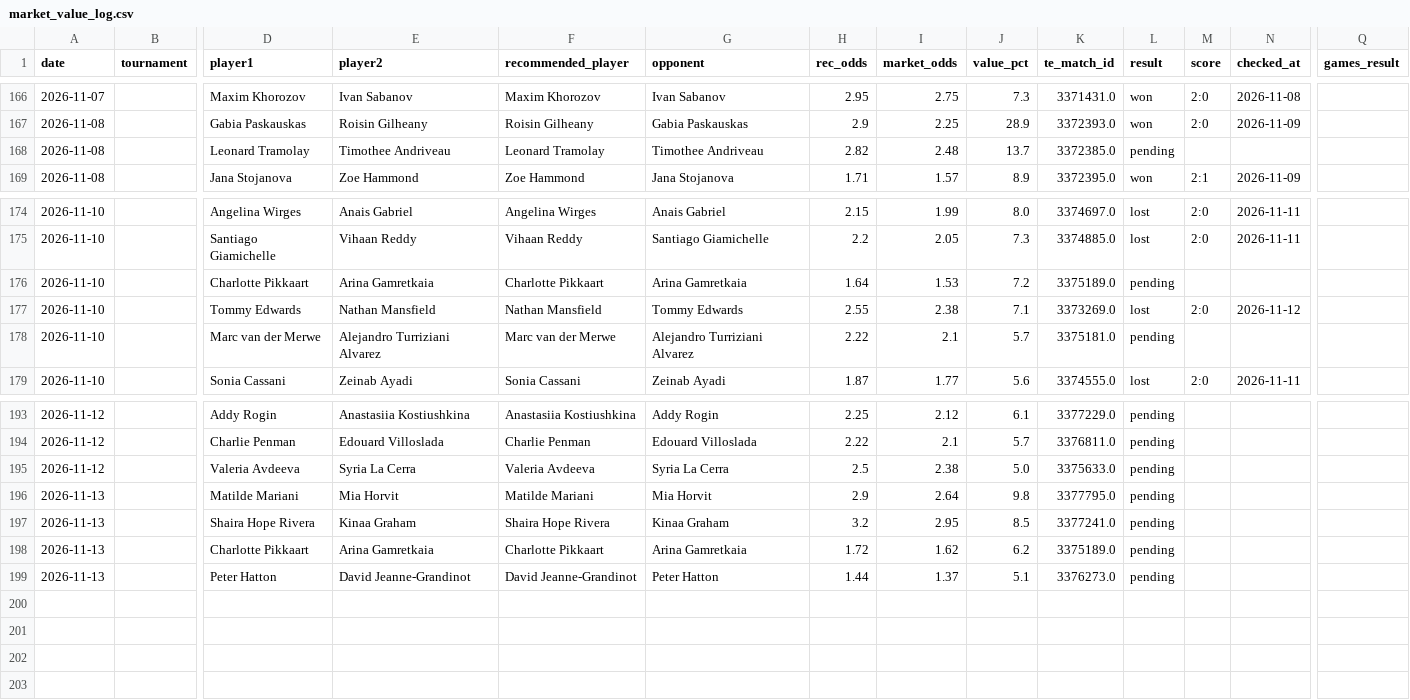
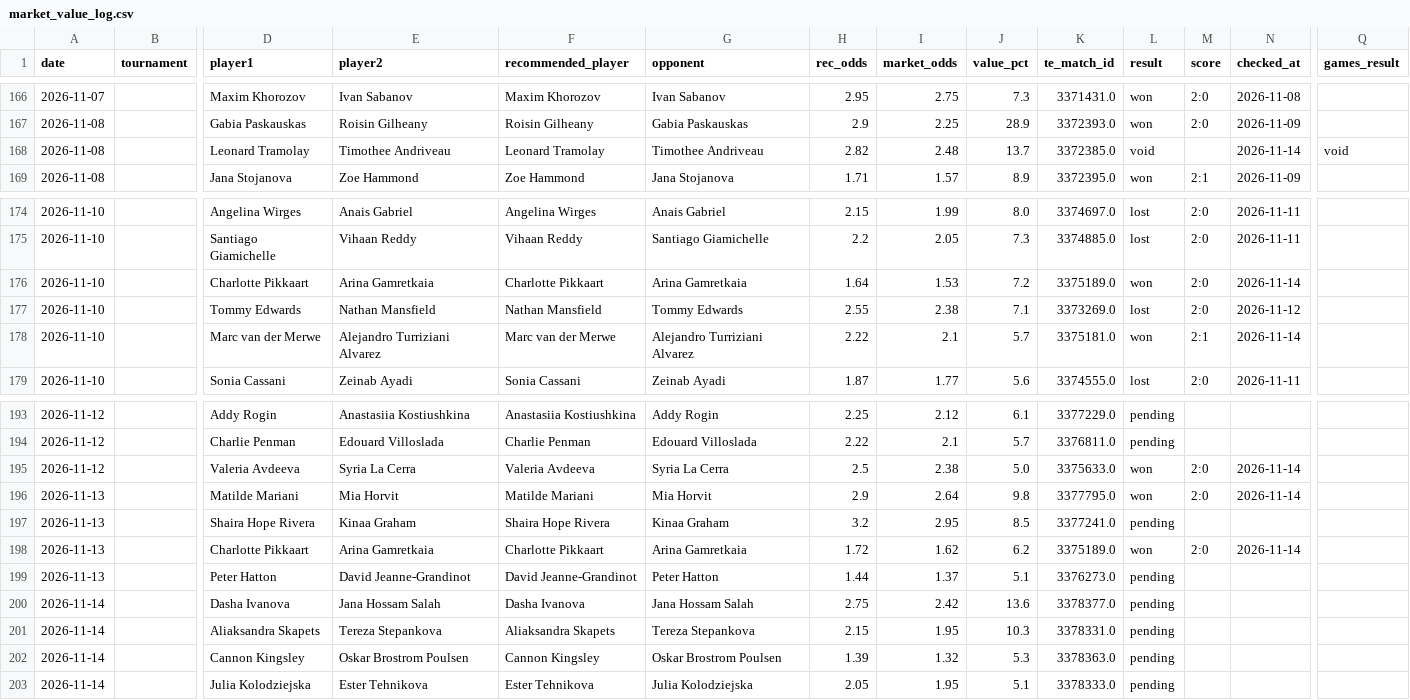
Before and after one commit to andrei0182/pariuri, a CSV file: tennis/stats/market_value_log.csv, drawn as a sheet; only a part is shown, gaps mark what is left out; rows hold the shown columns only; the diff names each change by its address in the sheet, - before the commit and + after, or states it on an @@ line.

```diff
--- a/tennis/stats/market_value_log.csv
+++ b/tennis/stats/market_value_log.csv
-L168 (result): pending
+L168 (result): void
-N168 (checked_at): (empty)
+N168 (checked_at): 2026-11-14
-Q168 (games_result): (empty)
+Q168 (games_result): void
-L176 (result): pending
+L176 (result): won
-M176 (score): (empty)
+M176 (score): 2:0
-N176 (checked_at): (empty)
+N176 (checked_at): 2026-11-14
-L178 (result): pending
+L178 (result): won
-M178 (score): (empty)
+M178 (score): 2:1
-N178 (checked_at): (empty)
+N178 (checked_at): 2026-11-14
-L195:L196 (result): pending
+L195:L196 (result): won
-M195:M196 (score): (empty)
+M195:M196 (score): 2:0
-N195:N196 (checked_at): (empty)
+N195:N196 (checked_at): 2026-11-14
-L198 (result): pending
+L198 (result): won
-M198 (score): (empty)
+M198 (score): 2:0
-N198 (checked_at): (empty)
+N198 (checked_at): 2026-11-14
+row 200: 2026-11-14 |  | Dasha Ivanova | Jana Hossam Salah | Dasha Ivanova | Jana Hossam Salah | 2.75 | 2.42 | 13.6 | 3378377.0 | pending
+row 201: 2026-11-14 |  | Aliaksandra Skapets | Tereza Stepankova | Aliaksandra Skapets | Tereza Stepankova | 2.15 | 1.95 | 10.3 | 3378331.0 | pending
+row 202: 2026-11-14 |  | Cannon Kingsley | Oskar Brostrom Poulsen | Cannon Kingsley | Oskar Brostrom Poulsen | 1.39 | 1.32 | 5.3 | 3378363.0 | pending
+row 203: 2026-11-14 |  | Julia Kolodziejska | Ester Tehnikova | Ester Tehnikova | Julia Kolodziejska | 2.05 | 1.95 | 5.1 | 3378333.0 | pending
```
Also changed, not shown: tennis/stats/model90_log.csv, tennis/stats/picks_log.csv, 5 other files.
